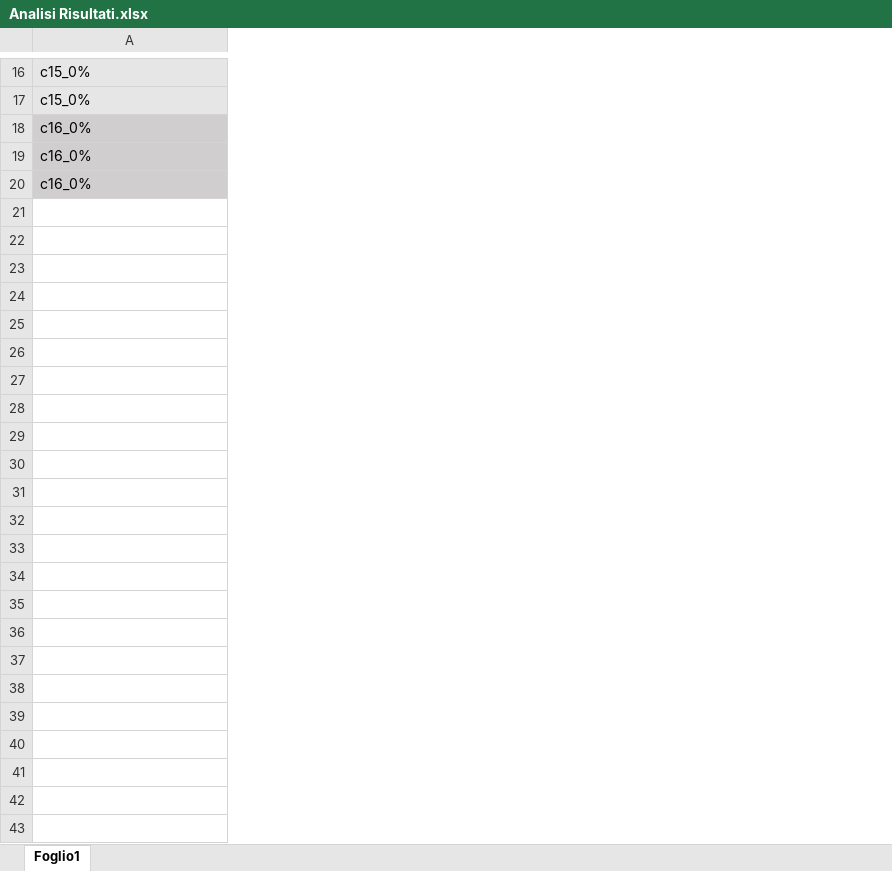
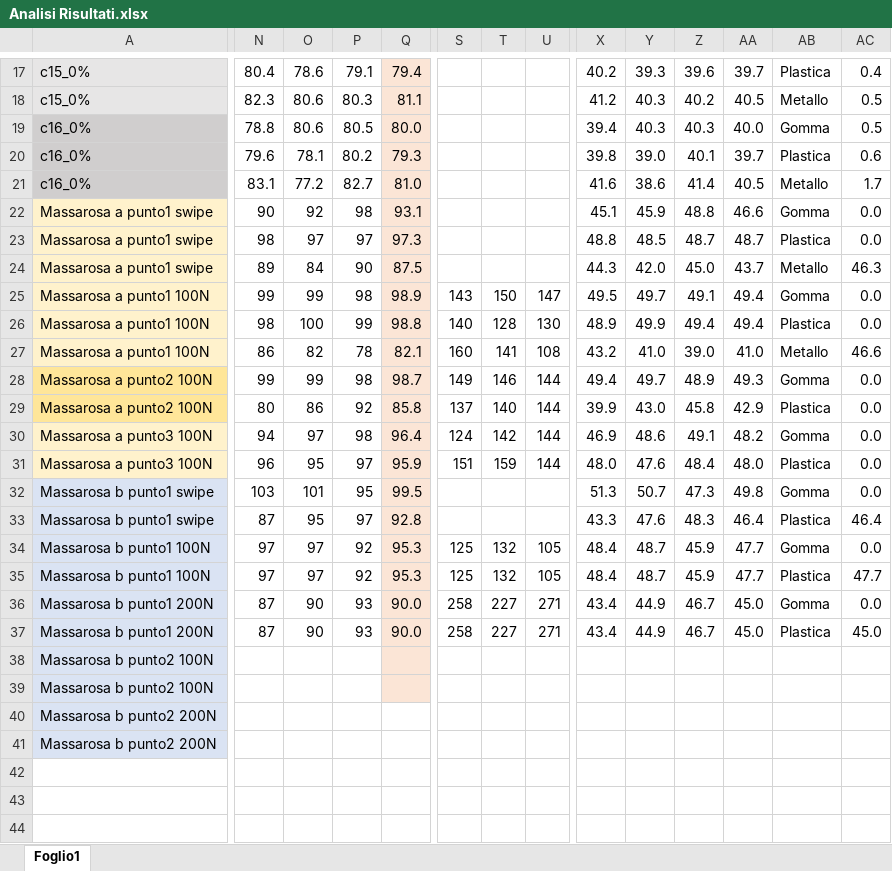
Before and after one commit to oucxlw/Martello-Strumentato, an Excel workbook: Analisi Risultati.xlsx, sheet Foglio1, drawn as a sheet; only a part is shown, gaps mark what is left out; values as stored, in another font and other column widths than the file's, no borders; charts and pictures and conditional formats not drawn; removed rows and columns are numbered as before the commit, all else as after; rows hold the shown columns only; the diff covers the shown part only; the diff names each change by its address in the sheet, - before the commit and + after, or states it on an @@ line.

Commit message:
modifica grafico e correzione scala rispetto a articolo

```diff
--- a/Analisi Risultati.xlsx (sheet Foglio1)
+++ b/Analisi Risultati.xlsx (sheet Foglio1)
+column N, rows 17-21: 80.4 | 82.3 | 78.8 | 79.6 | 83.1
+column O, rows 17-21: 78.6 | 80.6 | 80.6 | 78.1 | 77.2
+column P, rows 17-21: 79.1 | 80.3 | 80.5 | 80.2 | 82.7
+column Q, rows 17-21: 79.4 | 81.1 | 80.0 | 79.3 | 81.0
+column S, empty
+column T, empty
+column U, empty
+column X, rows 17-21: 40.2 | 41.2 | 39.4 | 39.8 | 41.6
+column Y, rows 17-21: 39.3 | 40.3 | 40.3 | 39.0 | 38.6
+column Z, rows 17-21: 39.6 | 40.2 | 40.3 | 40.1 | 41.4
+column AA, rows 17-21: 39.7 | 40.5 | 40.0 | 39.7 | 40.5
+column AB, rows 17-21: Plastica | Metallo | Gomma | Plastica | Metallo
+column AC, rows 17-21: 0.4 | 0.5 | 0.5 | 0.6 | 1.7
-row 21: (empty)
-row 22: (empty)
+row 22: Massarosa a punto1 swipe | 90 | 92 | 98 | 93.1 |  |  |  | 45.1 | 45.9 | 48.8 | 46.6 | Gomma | 0.0
+row 23: Massarosa a punto1 swipe | 98 | 97 | 97 | 97.3 |  |  |  | 48.8 | 48.5 | 48.7 | 48.7 | Plastica | 0.0
+row 24: Massarosa a punto1 swipe | 89 | 84 | 90 | 87.5 |  |  |  | 44.3 | 42.0 | 45.0 | 43.7 | Metallo | 46.3
+row 25: Massarosa a punto1 100N | 99 | 99 | 98 | 98.9 | 143 | 150 | 147 | 49.5 | 49.7 | 49.1 | 49.4 | Gomma | 0.0
+row 26: Massarosa a punto1 100N | 98 | 100 | 99 | 98.8 | 140 | 128 | 130 | 48.9 | 49.9 | 49.4 | 49.4 | Plastica | 0.0
+row 27: Massarosa a punto1 100N | 86 | 82 | 78 | 82.1 | 160 | 141 | 108 | 43.2 | 41.0 | 39.0 | 41.0 | Metallo | 46.6
+row 28: Massarosa a punto2 100N | 99 | 99 | 98 | 98.7 | 149 | 146 | 144 | 49.4 | 49.7 | 48.9 | 49.3 | Gomma | 0.0
+row 29: Massarosa a punto2 100N | 80 | 86 | 92 | 85.8 | 137 | 140 | 144 | 39.9 | 43.0 | 45.8 | 42.9 | Plastica | 0.0
+row 30: Massarosa a punto3 100N | 94 | 97 | 98 | 96.4 | 124 | 142 | 144 | 46.9 | 48.6 | 49.1 | 48.2 | Gomma | 0.0
+row 31: Massarosa a punto3 100N | 96 | 95 | 97 | 95.9 | 151 | 159 | 144 | 48.0 | 47.6 | 48.4 | 48.0 | Plastica | 0.0
+row 32: Massarosa b punto1 swipe | 103 | 101 | 95 | 99.5 |  |  |  | 51.3 | 50.7 | 47.3 | 49.8 | Gomma | 0.0
+row 33: Massarosa b punto1 swipe | 87 | 95 | 97 | 92.8 |  |  |  | 43.3 | 47.6 | 48.3 | 46.4 | Plastica | 46.4
+row 34: Massarosa b punto1 100N | 97 | 97 | 92 | 95.3 | 125 | 132 | 105 | 48.4 | 48.7 | 45.9 | 47.7 | Gomma | 0.0
+row 35: Massarosa b punto1 100N | 97 | 97 | 92 | 95.3 | 125 | 132 | 105 | 48.4 | 48.7 | 45.9 | 47.7 | Plastica | 47.7
+row 36: Massarosa b punto1 200N | 87 | 90 | 93 | 90.0 | 258 | 227 | 271 | 43.4 | 44.9 | 46.7 | 45.0 | Gomma | 0.0
+row 37: Massarosa b punto1 200N | 87 | 90 | 93 | 90.0 | 258 | 227 | 271 | 43.4 | 44.9 | 46.7 | 45.0 | Plastica | 45.0
+row 38: Massarosa b punto2 100N
+row 39: Massarosa b punto2 100N
+row 40: Massarosa b punto2 200N
+row 41: Massarosa b punto2 200N
-row 42: (empty)
+row 42: (empty)
```
Also changed, not shown: 2 added rows, 1 removed row, 3 added columns, 3 edited cells and cell formats elsewhere in this sheet, formulas that keep their value, charts or pictures.
